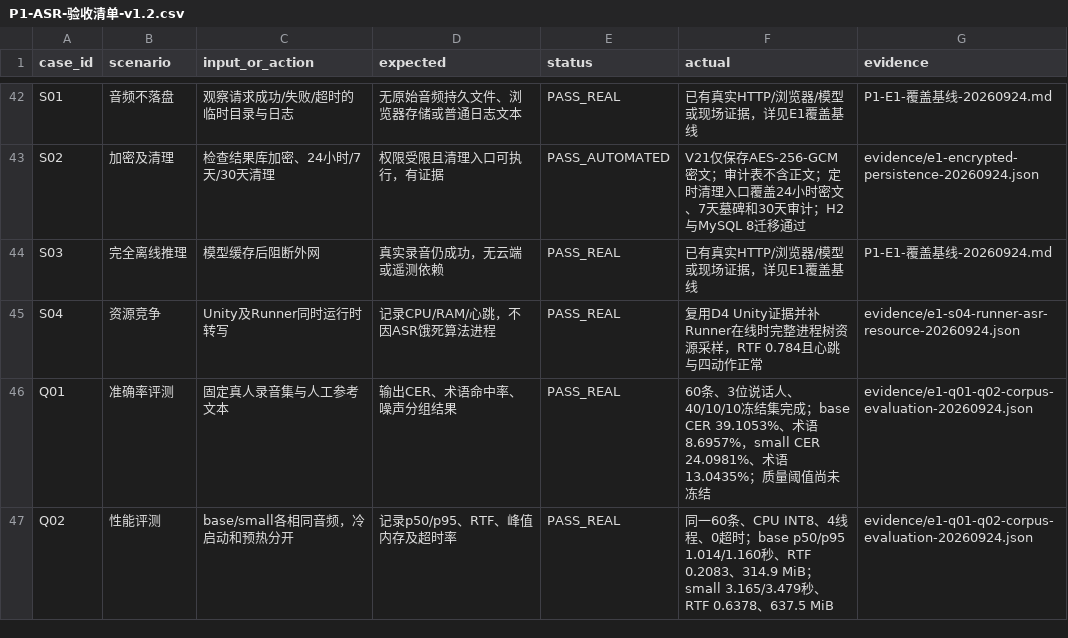
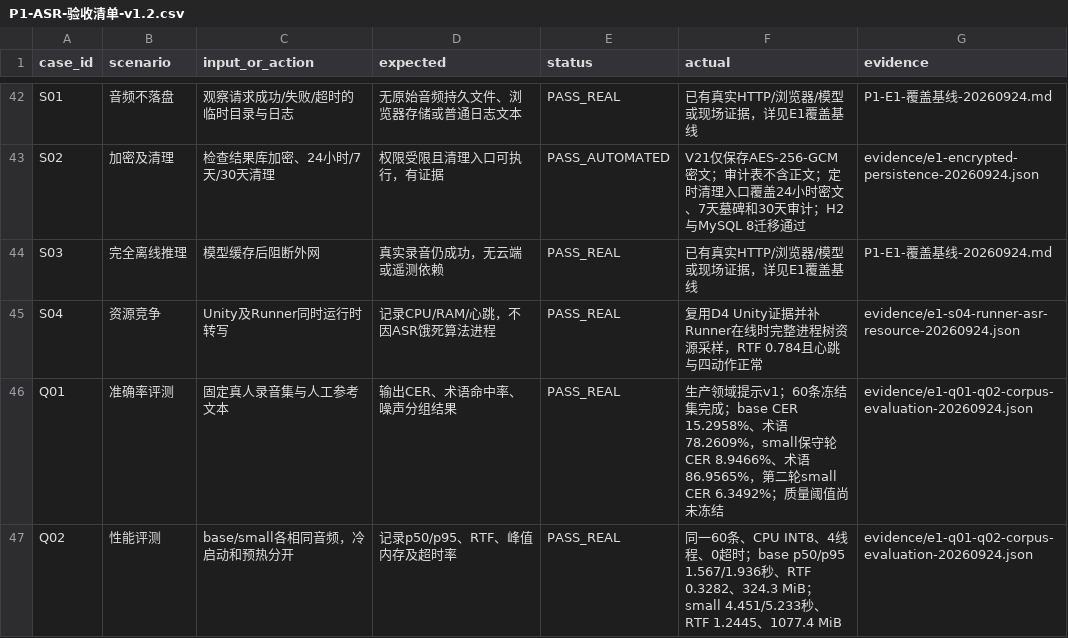
Before and after one commit to Albatrossii/UAV_USV_Platform, a CSV file: docs/voice-control-p1/P1-ASR-验收清单-v1.2.csv, drawn as a sheet; only a part is shown, gaps mark what is left out.

```diff
--- a/docs/voice-control-p1/P1-ASR-验收清单-v1.2.csv
+++ b/docs/voice-control-p1/P1-ASR-验收清单-v1.2.csv
@@ -45,3 +45,3 @@
 "S04","资源竞争","Unity及Runner同时运行时转写","记录CPU/RAM/心跳，不因ASR饿死算法进程","PASS_REAL","复用D4 Unity证据并补Runner在线时完整进程树资源采样，RTF 0.784且心跳与四动作正常","evidence/e1-s04-runner-asr-resource-20260924.json"
-"Q01","准确率评测","固定真人录音集与人工参考文本","输出CER、术语命中率、噪声分组结果","PASS_REAL","60条、3位说话人、40/10/10冻结集完成；base CER 39.1053%、术语8.6957%，small CER 24.0981%、术语13.0435%；质量阈值尚未冻结","evidence/e1-q01-q02-corpus-evaluation-20260924.json"
-"Q02","性能评测","base/small各相同音频，冷启动和预热分开","记录p50/p95、RTF、峰值内存及超时率","PASS_REAL","同一60条、CPU INT8、4线程、0超时；base p50/p95 1.014/1.160秒、RTF 0.2083、314.9 MiB；small 3.165/3.479秒、RTF 0.6378、637.5 MiB","evidence/e1-q01-q02-corpus-evaluation-20260924.json"
+"Q01","准确率评测","固定真人录音集与人工参考文本","输出CER、术语命中率、噪声分组结果","PASS_REAL","生产领域提示v1；60条冻结集完成；base CER 15.2958%、术语78.2609%，small保守轮CER 8.9466%、术语86.9565%，第二轮small CER 6.3492%；质量阈值尚未冻结","evidence/e1-q01-q02-corpus-evaluation-20260924.json"
+"Q02","性能评测","base/small各相同音频，冷启动和预热分开","记录p50/p95、RTF、峰值内存及超时率","PASS_REAL","同一60条、CPU INT8、4线程、0超时；base p50/p95 1.567/1.936秒、RTF 0.3282、324.3 MiB；small 4.451/5.233秒、RTF 1.2445、1077.4 MiB","evidence/e1-q01-q02-corpus-evaluation-20260924.json"
```
Also changed, not shown: 9 other files.
